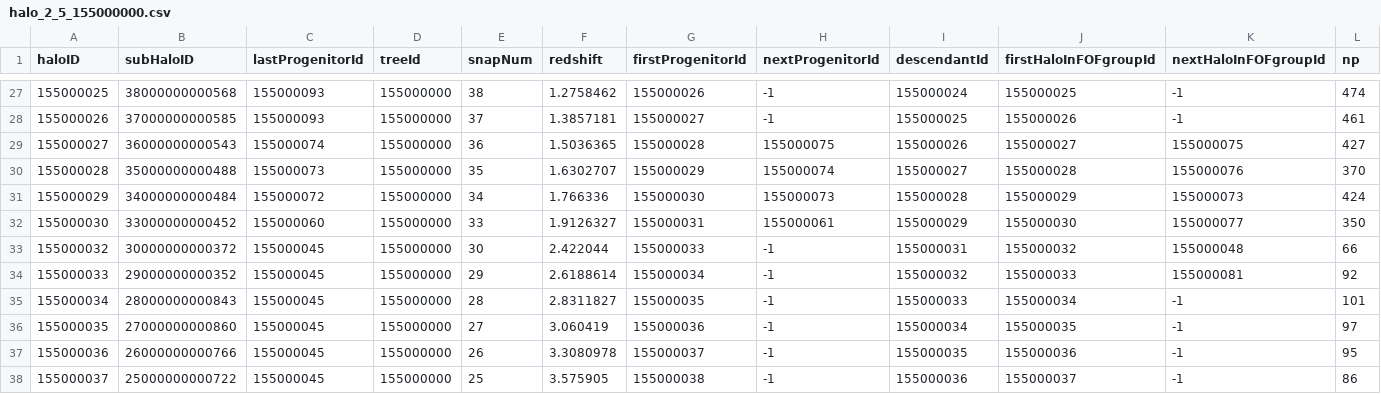
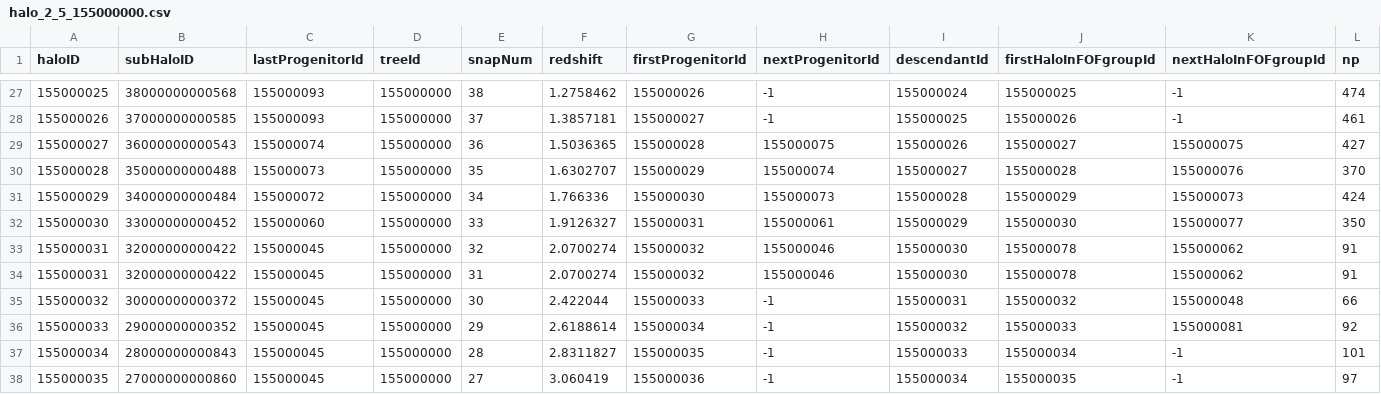
Before and after one commit to JimmyMuela/PRACTICAS, a CSV file: halo_2_5_155000000.csv, drawn as a sheet; only a part is shown, gaps mark what is left out; the shorter side is filled out with more unchanged rows; rows hold the shown columns only; the diff names each change by its address in the sheet, - before the commit and + after, or states it on an @@ line.

Commit message:
retornar halos

```diff
--- a/halo_2_5_155000000.csv
+++ b/halo_2_5_155000000.csv
+row 33: 155000031 | 32000000000422 | 155000045 | 155000000 | 32 | 2.0700274 | 155000032 | 155000046 | 155000030 | 155000078 | 155000062 | 91
+row 34: 155000031 | 32000000000422 | 155000045 | 155000000 | 31 | 2.0700274 | 155000032 | 155000046 | 155000030 | 155000078 | 155000062 | 91
```
